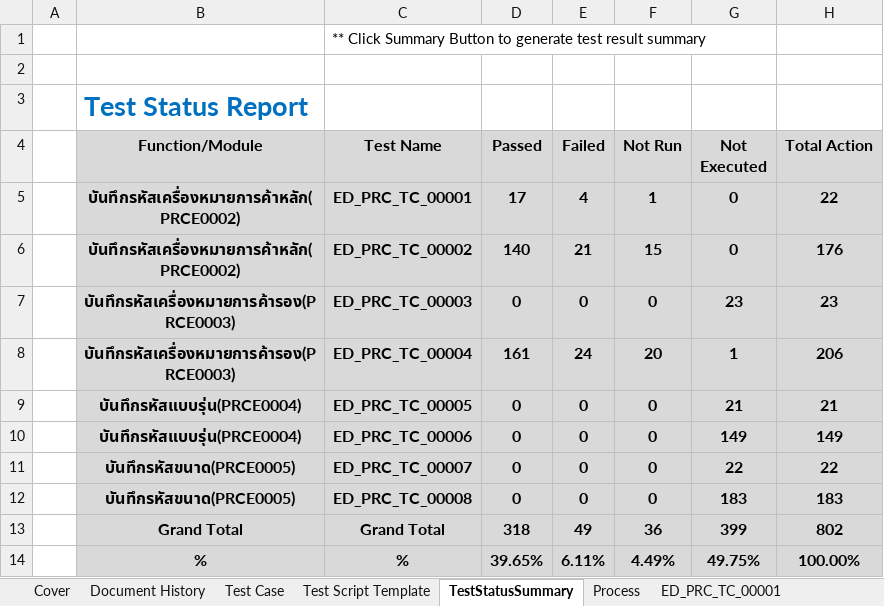
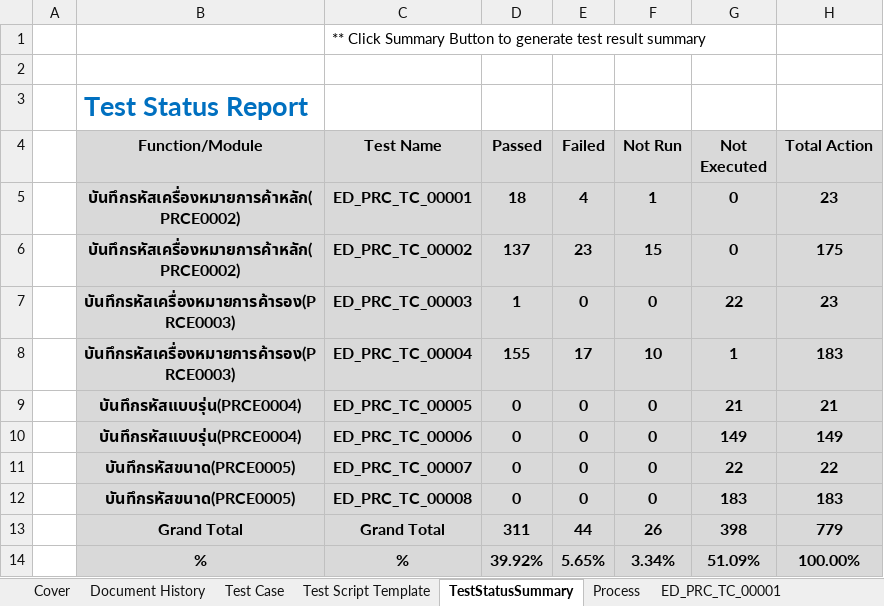
Before and after one commit to iPassionCorp/ED-Robot-PRC, an Excel workbook: ED_PRC_TestCase_V.0.0.3.xlsm, sheet TestStatusSummary, drawn as a sheet; values as stored, in another font and other column widths than the file's, no borders; charts and pictures not drawn; the diff names each change by its address in the sheet, - before the commit and + after, or states it on an @@ line.

```diff
--- a/ED_PRC_TestCase_V.0.0.3.xlsm (sheet TestStatusSummary)
+++ b/ED_PRC_TestCase_V.0.0.3.xlsm (sheet TestStatusSummary)
-D5 (Passed): 17
+D5 (Passed): 18
-H5 (Total Action): 22
+H5 (Total Action): 23
-D6 (Passed): 140
+D6 (Passed): 137
-E6 (Failed): 21
+E6 (Failed): 23
-H6 (Total Action): 176
+H6 (Total Action): 175
-D7 (Passed): 0
+D7 (Passed): 1
-G7 (Not Executed): 23
+G7 (Not Executed): 22
-D8 (Passed): 161
+D8 (Passed): 155
-E8 (Failed): 24
+E8 (Failed): 17
-F8 (Not Run): 20
+F8 (Not Run): 10
-H8 (Total Action): 206
+H8 (Total Action): 183
-D13 (Passed): 318
+D13 (Passed): 311
-E13 (Failed): 49
+E13 (Failed): 44
-F13 (Not Run): 36
+F13 (Not Run): 26
-G13 (Not Executed): 399
+G13 (Not Executed): 398
-H13 (Total Action): 802
+H13 (Total Action): 779
-D14 (Passed): 39.65%
+D14 (Passed): 39.92%
-E14 (Failed): 6.11%
+E14 (Failed): 5.65%
-F14 (Not Run): 4.49%
+F14 (Not Run): 3.34%
-G14 (Not Executed): 49.75%
+G14 (Not Executed): 51.09%
```
Also changed, not shown: sheet ED_PRC_TC_00004, sheet ED_PRC_TC_00002, sheet ED_PRC_TC_00003, sheet ED_PRC_TC_00001, sheet Test Case, formulas that keep their value, hidden cells.
